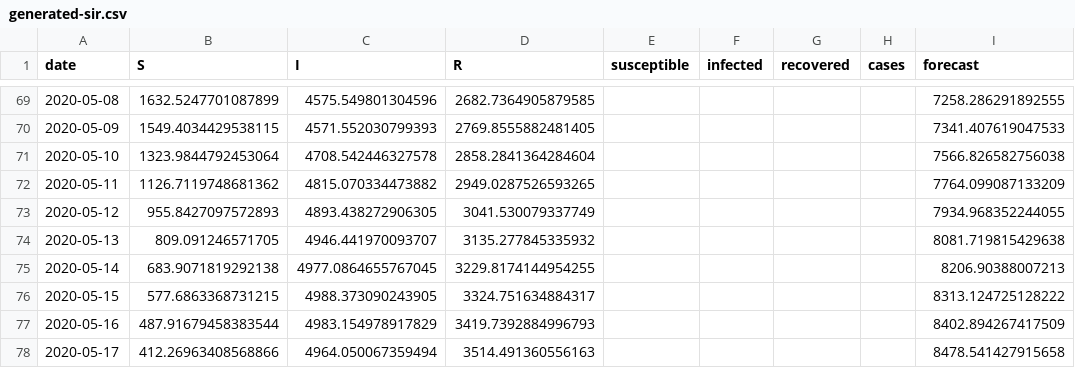
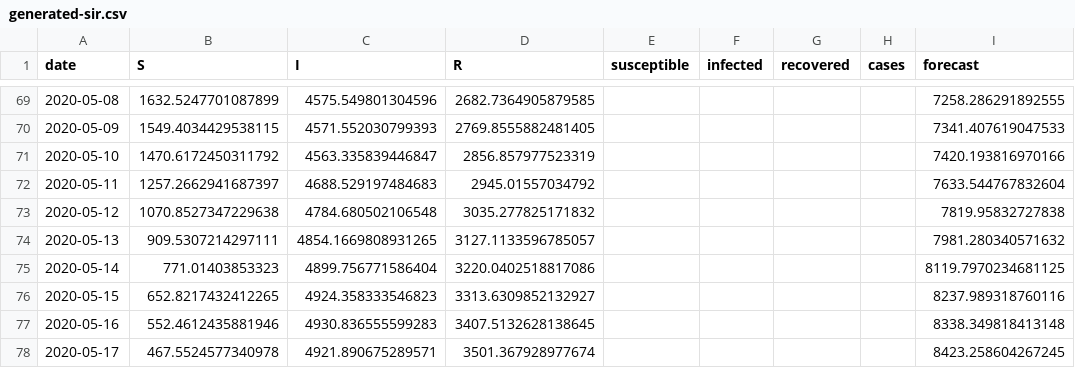
Before and after one commit to agastalver/sir-covid-19-colombia, a CSV file: data/generated-sir.csv, drawn as a sheet; only a part is shown, gaps mark what is left out; the diff covers the shown part only.

```diff
--- a/data/generated-sir.csv
+++ b/data/generated-sir.csv
@@ -70,9 +70,9 @@ date,S,I,R,susceptible,infected,recovered,cases,forecast
 2020-05-09,1549.4034429538115,4571.552030799393,2769.8555882481405,,,,,7341.407619047533
-2020-05-10,1323.9844792453064,4708.542446327578,2858.2841364284604,,,,,7566.826582756038
-2020-05-11,1126.7119748681362,4815.070334473882,2949.0287526593265,,,,,7764.099087133209
-2020-05-12,955.8427097572893,4893.438272906305,3041.530079337749,,,,,7934.968352244055
-2020-05-13,809.091246571705,4946.441970093707,3135.277845335932,,,,,8081.719815429638
-2020-05-14,683.9071819292138,4977.0864655767045,3229.8174144954255,,,,,8206.90388007213
-2020-05-15,577.6863368731215,4988.373090243905,3324.751634884317,,,,,8313.124725128222
-2020-05-16,487.91679458383544,4983.154978917829,3419.7392884996793,,,,,8402.894267417509
-2020-05-17,412.26963408568866,4964.050067359494,3514.491360556163,,,,,8478.541427915658
+2020-05-10,1470.6172450311792,4563.335839446847,2856.857977523319,,,,,7420.193816970166
+2020-05-11,1257.2662941687397,4688.529197484683,2945.01557034792,,,,,7633.544767832604
+2020-05-12,1070.8527347229638,4784.680502106548,3035.277825171832,,,,,7819.95832727838
+2020-05-13,909.5307214297111,4854.1669808931265,3127.1133596785057,,,,,7981.280340571632
+2020-05-14,771.01403853323,4899.756771586404,3220.0402518817086,,,,,8119.7970234681125
+2020-05-15,652.8217432412265,4924.358333546823,3313.6309852132927,,,,,8237.989318760116
+2020-05-16,552.4612435881946,4930.836555599283,3407.5132628138645,,,,,8338.349818413148
+2020-05-17,467.5524577340978,4921.890675289571,3501.367928977674,,,,,8423.258604267245
```
Also changed, not shown: 168 edited cells elsewhere in this file, data/generated-cases.csv, 5 other files.
